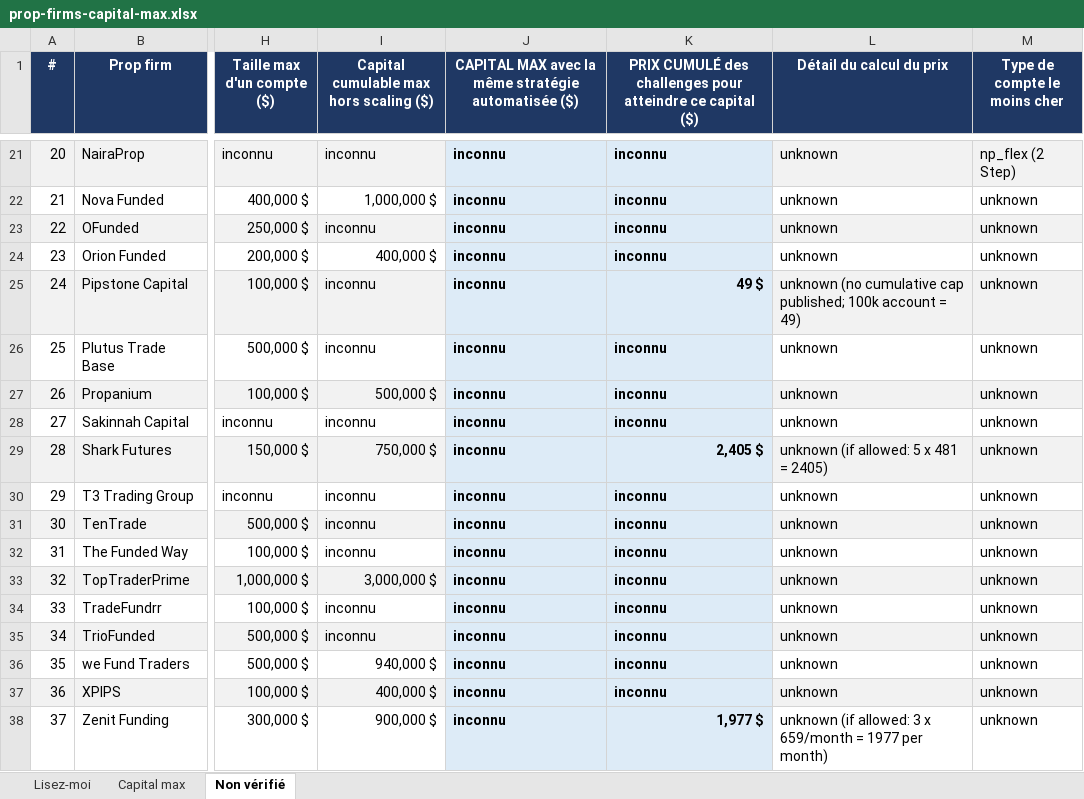
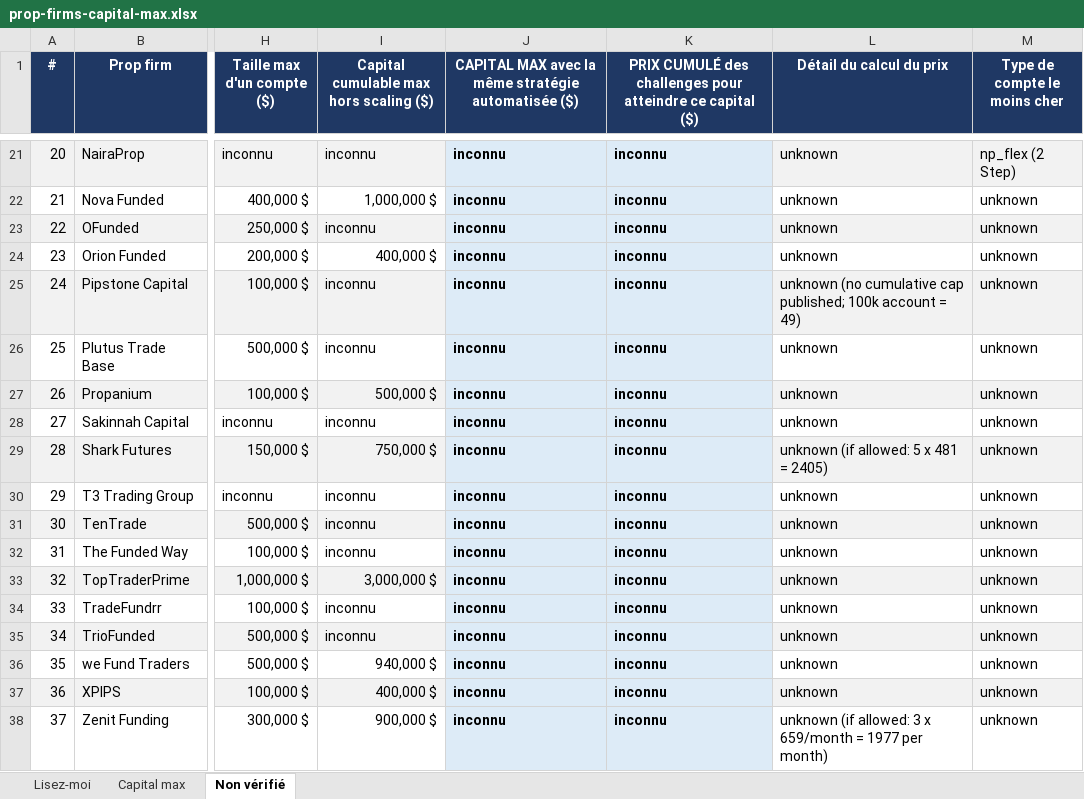
Before and after one commit to mahjoubyanis01-lang/trading-journal, an Excel workbook: docs/prop-firms-capital-max.xlsx, sheet Non vérifié, drawn as a sheet; only a part is shown, gaps mark what is left out; values as stored, in another font and other column widths than the file's, no borders; the diff names each change by its address in the sheet, - before the commit and + after, or states it on an @@ line.

```diff
--- a/docs/prop-firms-capital-max.xlsx (sheet Non vérifié)
+++ b/docs/prop-firms-capital-max.xlsx (sheet Non vérifié)
-K25: 49 $
+K25: inconnu
-K29: 2,405 $
+K29: inconnu
-K38: 1,977 $
+K38: inconnu
```
Also changed, not shown: sheet Capital max.
